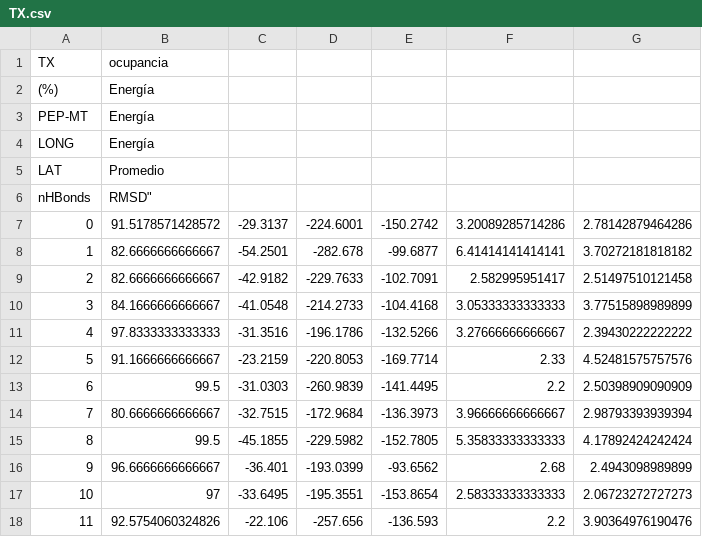
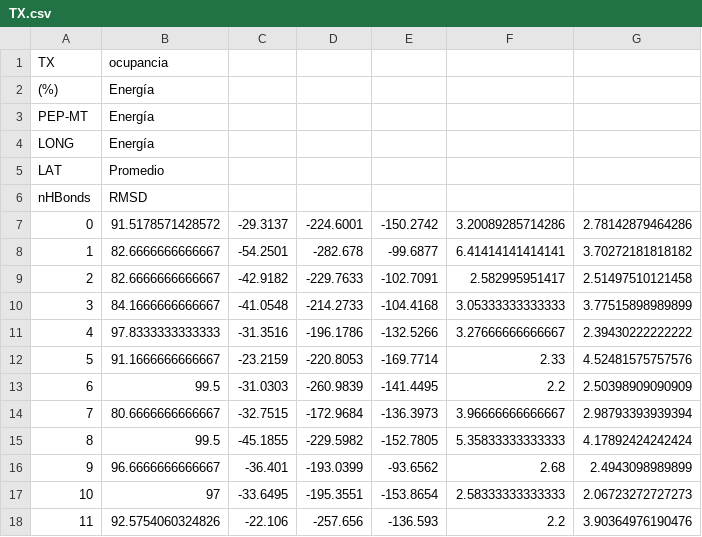
Before and after one commit to busugaacevedo/peptides_BRANDON, a CSV file: TX.csv, drawn as a sheet.

Commit message:
Update TX.csv

```diff
--- a/TX.csv
+++ b/TX.csv
@@ -5,3 +5,3 @@ LONG,Energía
 LAT,Promedio
-nHBonds,RMSD"
+nHBonds,RMSD
 0,91.5178571428572,-29.3137,-224.6001,-150.2742,3.20089285714286,2.78142879464286
```
